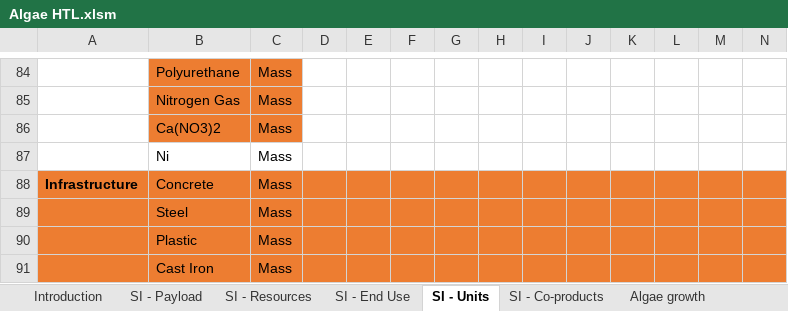
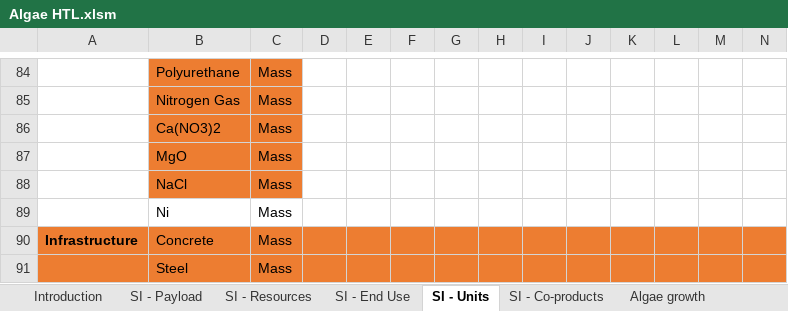
Before and after one commit to olw0905/Interactive-SCSA_Dash, an Excel workbook: static/Algae HTL.xlsm, sheet SI - Units, drawn as a sheet; only a part is shown, gaps mark what is left out; the shorter side is filled out with more unchanged rows; values as stored, in another font and other column widths than the file's, no borders; table styles not drawn; rows hold the shown columns only; the diff names each change by its address in the sheet, - before the commit and + after, or states it on an @@ line.

```diff
--- a/static/Algae HTL.xlsm (sheet SI - Units)
+++ b/static/Algae HTL.xlsm (sheet SI - Units)
+row 87:  | MgO | Mass
+row 88:  | NaCl | Mass
```
Also changed, not shown: sheet Algae transportation, sheet SI - Resources, sheet SI - End Use, other sheet tabs, formulas that keep their value, charts or pictures, Lookup table_prototyping.xlsx, 2 other files.
